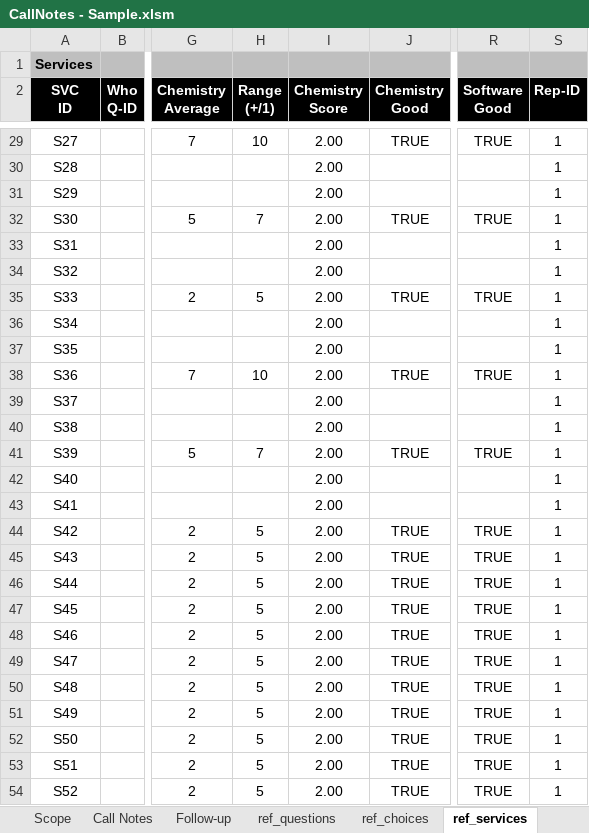
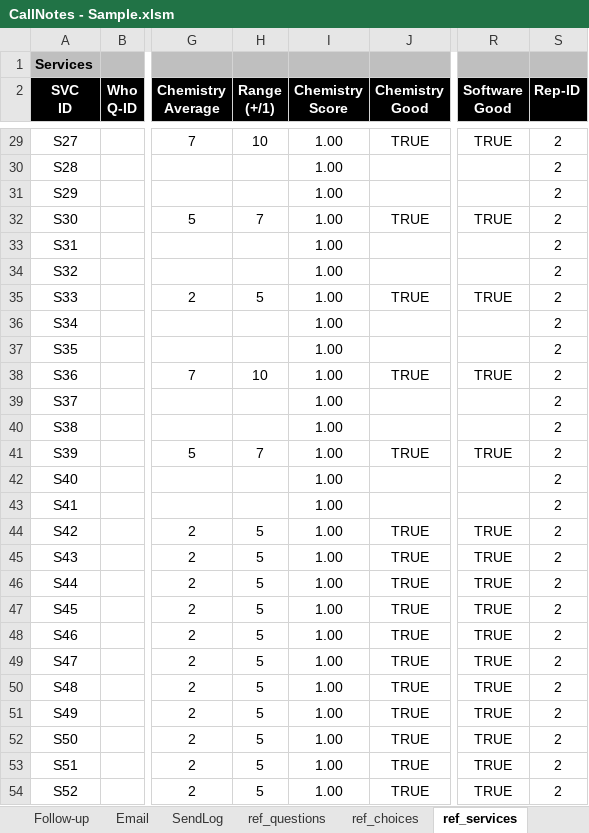
Before and after one commit to gbw905/CrunchThePeople1, an Excel workbook: CallNotes - Sample.xlsm, sheet ref_services, drawn as a sheet; only a part is shown, gaps mark what is left out; values as stored, in another font and other column widths than the file's, no borders; the diff covers the shown part only; the diff names each change by its address in the sheet, - before the commit and + after, or states it on an @@ line.

Commit message:
Added "instructions" tab and email processing

```diff
--- a/CallNotes - Sample.xlsm (sheet ref_services)
+++ b/CallNotes - Sample.xlsm (sheet ref_services)
+sheet tab: Email
+sheet tab: SendLog
-I29:I54 (Chemistry Score): 2.00
+I29:I54 (Chemistry Score): 1.00
-S29:S54 (Rep-ID): 1
+S29:S54 (Rep-ID): 2
```
Also changed, not shown: 60 edited cells elsewhere in this sheet, sheet ref_questions, sheet Instructions, sheet Call Notes, sheet ref_choices, sheet Follow-up, sheet ref_tree_what, 1 more sheet, other sheet tabs, charts or pictures.
